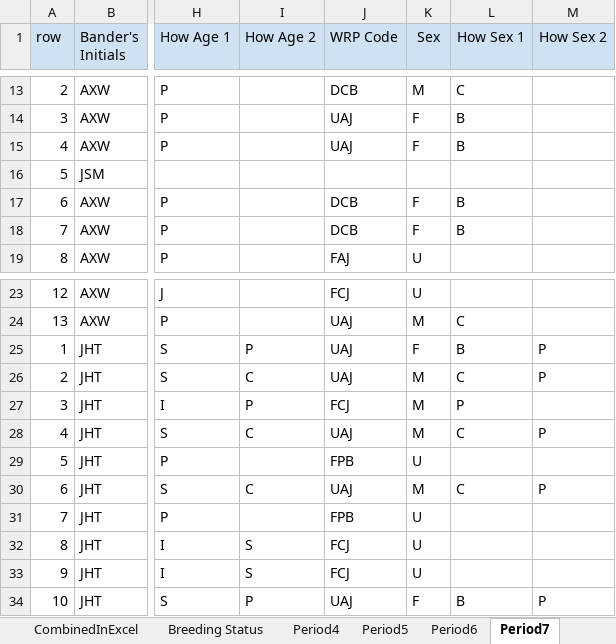
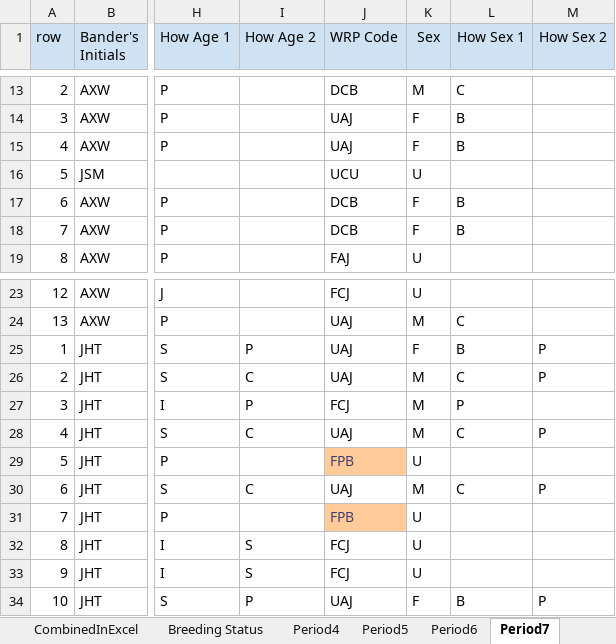
Before and after one commit to ndswecker/MORS_MAPS_2021, an Excel workbook: Data_Sheet_SpreadSheets/MAPS 2021 Data macros.xlsm, sheet Period7, drawn as a sheet; only a part is shown, gaps mark what is left out; values as stored, in another font and other column widths than the file's, no borders; the diff names each change by its address in the sheet, - before the commit and + after, or states it on an @@ line.

```diff
--- a/Data_Sheet_SpreadSheets/MAPS 2021 Data macros.xlsm (sheet Period7)
+++ b/Data_Sheet_SpreadSheets/MAPS 2021 Data macros.xlsm (sheet Period7)
-J16 (WRP Code): (empty)
+J16 (WRP Code): UCU
-K16 (Sex): (empty)
+K16 (Sex): U
@@ J29 fill: none → #FFCC99, text colour: black → #3F3F76 @@
@@ J31 fill: none → #FFCC99, text colour: black → #3F3F76 @@
```
Also changed, not shown: sheet CombinedInExcel, sheet Period5, sheet Period4, sheet Period10, sheet Period9, sheet Period8, 1 more sheet, 1 other file.
